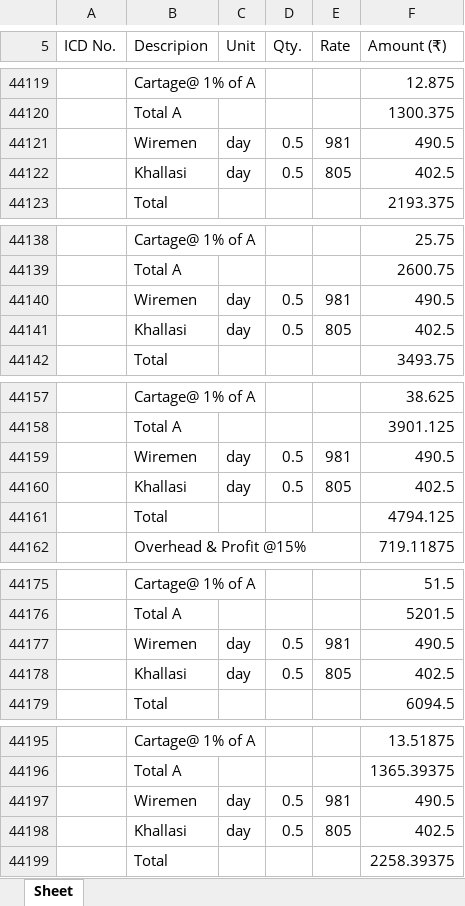
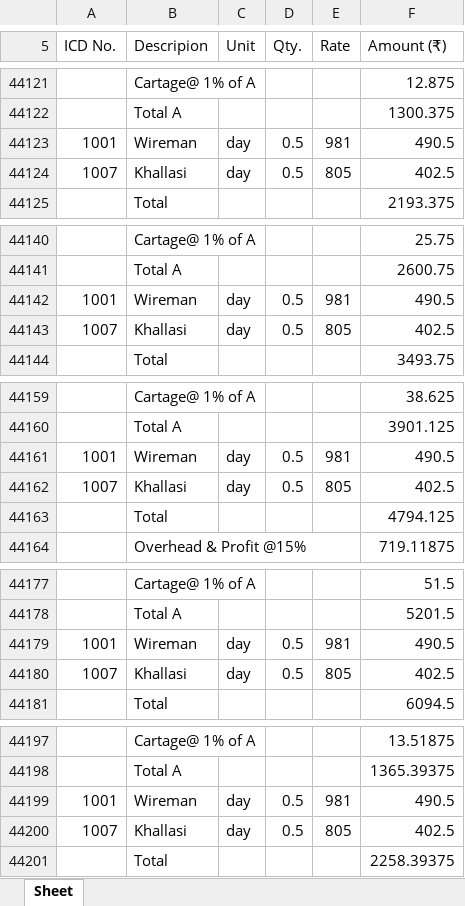
Before and after one commit to manuvarkey/GEstimator, an Excel workbook: spreadsheets/DSREM2025/analysis.xlsx, sheet Sheet, drawn as a sheet; only a part is shown, gaps mark what is left out; values as stored, in another font and other column widths than the file's, no borders; addresses are those after the commit; the diff covers the shown part only; the diff names each change by its address in the sheet, - before the commit and + after, or states it on an @@ line.

```diff
--- a/spreadsheets/DSREM2025/analysis.xlsx (sheet Sheet)
+++ b/spreadsheets/DSREM2025/analysis.xlsx (sheet Sheet)
-A44123 (ICD No.): (empty)
+A44123 (ICD No.): 1001
-B44123 (Descripion): Wiremen
+B44123 (Descripion): Wireman
-A44124 (ICD No.): (empty)
+A44124 (ICD No.): 1007
-A44142 (ICD No.): (empty)
+A44142 (ICD No.): 1001
-B44142 (Descripion): Wiremen
+B44142 (Descripion): Wireman
-A44143 (ICD No.): (empty)
+A44143 (ICD No.): 1007
-A44161 (ICD No.): (empty)
+A44161 (ICD No.): 1001
-B44161 (Descripion): Wiremen
+B44161 (Descripion): Wireman
-A44162 (ICD No.): (empty)
+A44162 (ICD No.): 1007
-A44179 (ICD No.): (empty)
+A44179 (ICD No.): 1001
-B44179 (Descripion): Wiremen
+B44179 (Descripion): Wireman
-A44180 (ICD No.): (empty)
+A44180 (ICD No.): 1007
-A44199 (ICD No.): (empty)
+A44199 (ICD No.): 1001
-B44199 (Descripion): Wiremen
+B44199 (Descripion): Wireman
-A44200 (ICD No.): (empty)
+A44200 (ICD No.): 1007
```
Also changed, not shown: 2 added rows, 28 edited cells and cell formats elsewhere in this sheet, spreadsheets/DSREM2025/resources.xlsx, spreadsheets/DSREM2025/schedule.xlsx, 4 other files.
